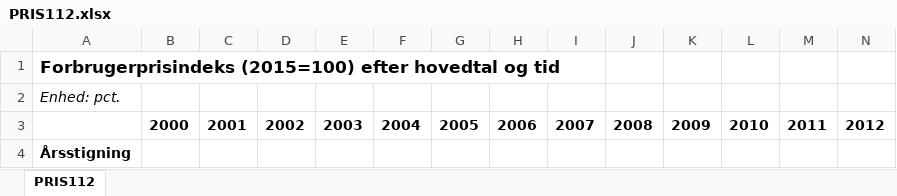
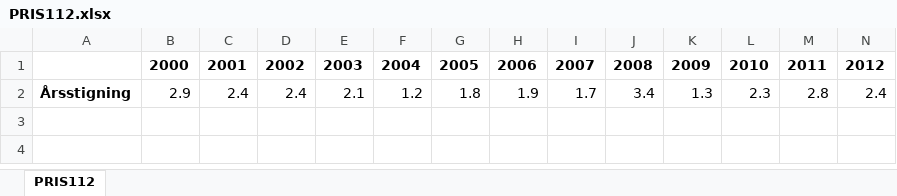
Before and after one commit to Nick2980/Whynot, an Excel workbook: PRIS112.xlsx, sheet PRIS112, drawn as a sheet; only a part is shown; values as stored, in another font and other column widths than the file's, no borders; removed rows and columns are numbered as before the commit, all else as after; rows hold the shown columns only; the diff names each change by its address in the sheet, - before the commit and + after, or states it on an @@ line.

```diff
--- a/PRIS112.xlsx (sheet PRIS112)
+++ b/PRIS112.xlsx (sheet PRIS112)
-row 1: Forbrugerprisindeks (2015=100) efter hovedtal og tid
-row 2: Enhed: pct.
-row 4: Årsstigning
+row 2: Årsstigning | 2.9 | 2.4 | 2.4 | 2.1 | 1.2 | 1.8 | 1.9 | 1.7 | 3.4 | 1.3 | 2.3 | 2.8 | 2.4
```
Also changed, not shown: obligationsrenter.xlsx, 1 other file.
